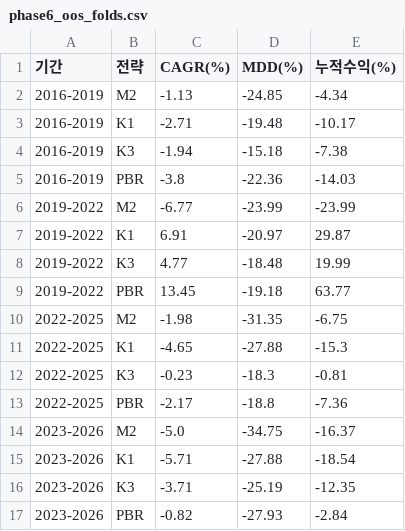
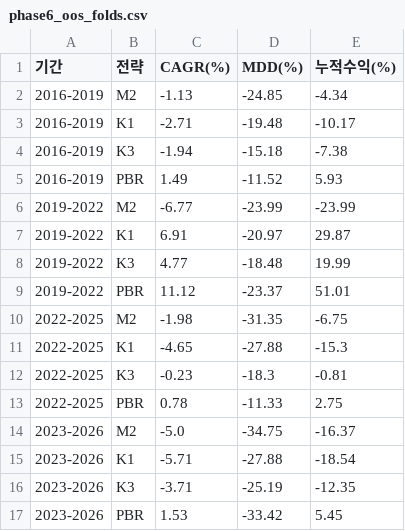
Before and after one commit to tachikoma/quant-per, a CSV file: results/phase6_oos_folds.csv, drawn as a sheet.

Commit message:
feat: PBR 재검증(A1~A3) — 음수 PER 필터 재동결로 OOS 폴드 전부 양수 전환, 시장조건 분해(phase7) 추가

```diff
--- a/results/phase6_oos_folds.csv
+++ b/results/phase6_oos_folds.csv
@@ -4,3 +4,3 @@
 2016-2019,K3,-1.94,-15.18,-7.38
-2016-2019,PBR,-3.8,-22.36,-14.03
+2016-2019,PBR,1.49,-11.52,5.93
 2019-2022,M2,-6.77,-23.99,-23.99
@@ -8,3 +8,3 @@
 2019-2022,K3,4.77,-18.48,19.99
-2019-2022,PBR,13.45,-19.18,63.77
+2019-2022,PBR,11.12,-23.37,51.01
 2022-2025,M2,-1.98,-31.35,-6.75
@@ -12,3 +12,3 @@
 2022-2025,K3,-0.23,-18.3,-0.81
-2022-2025,PBR,-2.17,-18.8,-7.36
+2022-2025,PBR,0.78,-11.33,2.75
 2023-2026,M2,-5.0,-34.75,-16.37
@@ -16,2 +16,2 @@
 2023-2026,K3,-3.71,-25.19,-12.35
-2023-2026,PBR,-0.82,-27.93,-2.84
+2023-2026,PBR,1.53,-33.42,5.45
```
Also changed, not shown: results/phase1_reproducibility.csv, 11 other files.
